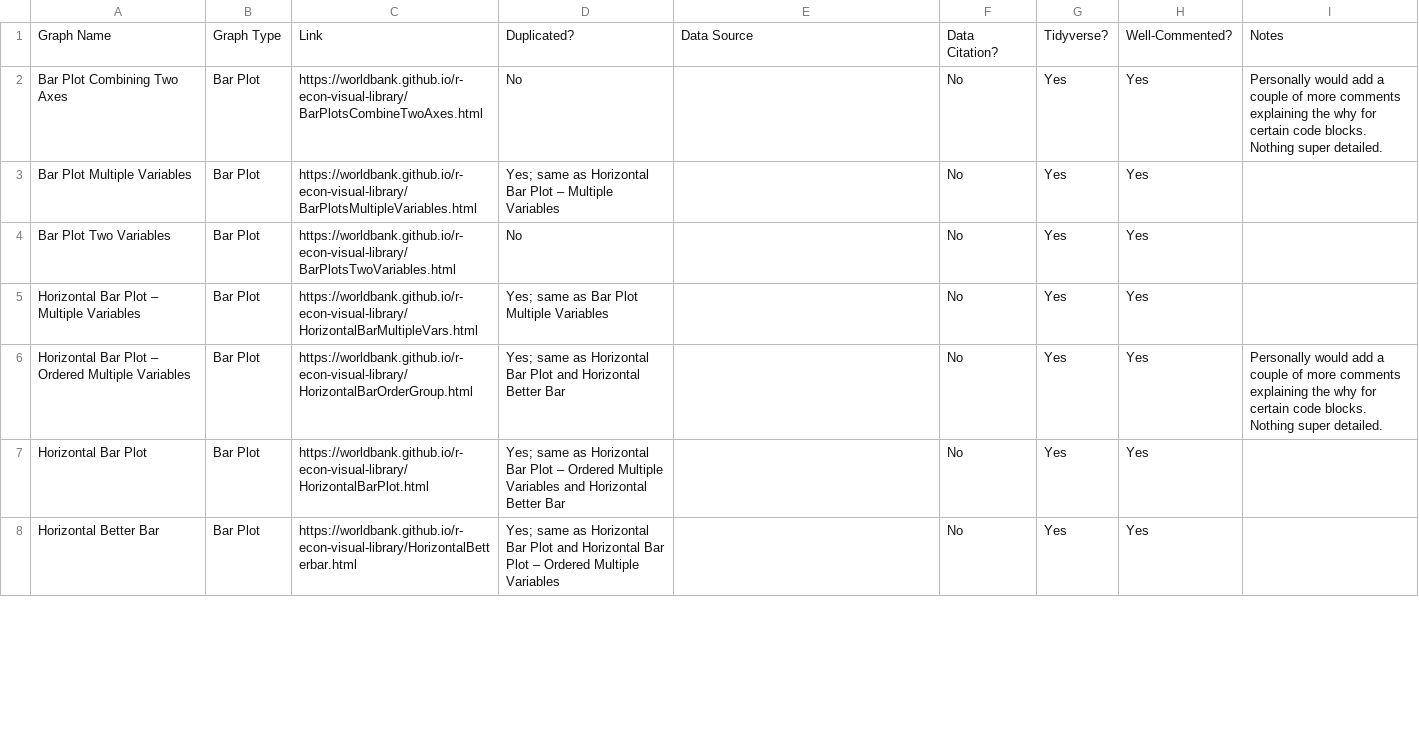
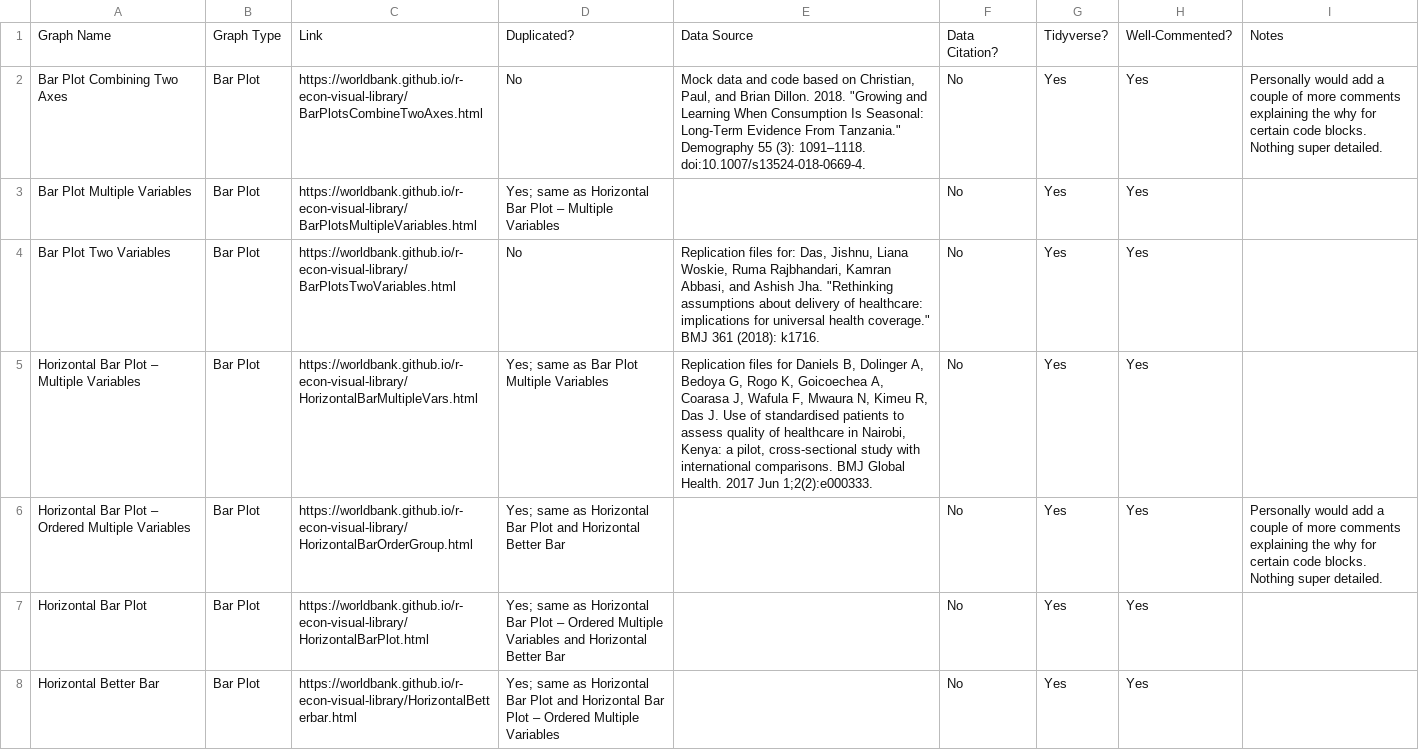
Before and after one commit to worldbank/r-econ-visual-library, a CSV file: Library/list_of_graphs.csv, drawn as a sheet; only a part is shown; the diff covers the shown part only.

```diff
--- a/Library/list_of_graphs.csv
+++ b/Library/list_of_graphs.csv
@@ -1,6 +1,6 @@
 Graph Name,Graph Type,Link,Duplicated?,Data Source,Data Citation?,Tidyverse?,Well-Commented?,Notes
-Bar Plot Combining Two Axes,Bar Plot,https://worldbank.github.io/r-econ-visual-library/BarPlotsCombineTwoAxes.html,No,,No,Yes,Yes,Personally would add a couple of more comments explaining the why for certain code blocks. Nothing super detailed.
+Bar Plot Combining Two Axes,Bar Plot,https://worldbank.github.io/r-econ-visual-library/BarPlotsCombineTwoAxes.html,No,"Mock data and code based on Christian, Paul, and Brian Dillon. 2018. ""Growing and Learning When Consumption Is Seasonal: Long-Term Evidence From Tanzania."" Demography 55 (3): 1091–1118. doi:10.1007/s13524-018-0669-4.",No,Yes,Yes,Personally would add a couple of more comments explaining the why for certain code blocks. Nothing super detailed.
 Bar Plot Multiple Variables,Bar Plot,https://worldbank.github.io/r-econ-visual-library/BarPlotsMultipleVariables.html,Yes; same as Horizontal Bar Plot – Multiple Variables ,,No,Yes,Yes,
-Bar Plot Two Variables,Bar Plot,https://worldbank.github.io/r-econ-visual-library/BarPlotsTwoVariables.html,No,,No,Yes,Yes,
-Horizontal Bar Plot – Multiple Variables,Bar Plot,https://worldbank.github.io/r-econ-visual-library/HorizontalBarMultipleVars.html,Yes; same as Bar Plot Multiple Variables,,No,Yes,Yes,
+Bar Plot Two Variables,Bar Plot,https://worldbank.github.io/r-econ-visual-library/BarPlotsTwoVariables.html,No,"Replication files for: Das, Jishnu, Liana Woskie, Ruma Rajbhandari, Kamran Abbasi, and Ashish Jha. ""Rethinking assumptions about delivery of healthcare: implications for universal health coverage."" BMJ 361 (2018): k1716.",No,Yes,Yes,
+Horizontal Bar Plot – Multiple Variables,Bar Plot,https://worldbank.github.io/r-econ-visual-library/HorizontalBarMultipleVars.html,Yes; same as Bar Plot Multiple Variables,"Replication files for Daniels B, Dolinger A, Bedoya G, Rogo K, Goicoechea A, Coarasa J, Wafula F, Mwaura N, Kimeu R, Das J. Use of standardised patients to assess quality of healthcare in Nairobi, Kenya: a pilot, cross-sectional study with international comparisons. BMJ Global Health. 2017 Jun 1;2(2):e000333.",No,Yes,Yes,
 Horizontal Bar Plot – Ordered Multiple Variables,Bar Plot,https://worldbank.github.io/r-econ-visual-library/HorizontalBarOrderGroup.html,Yes; same as Horizontal Bar Plot and Horizontal Better Bar,,No,Yes,Yes,Personally would add a couple of more comments explaining the why for certain code blocks. Nothing super detailed.
```
Also changed, not shown: 20 edited cells elsewhere in this file.
